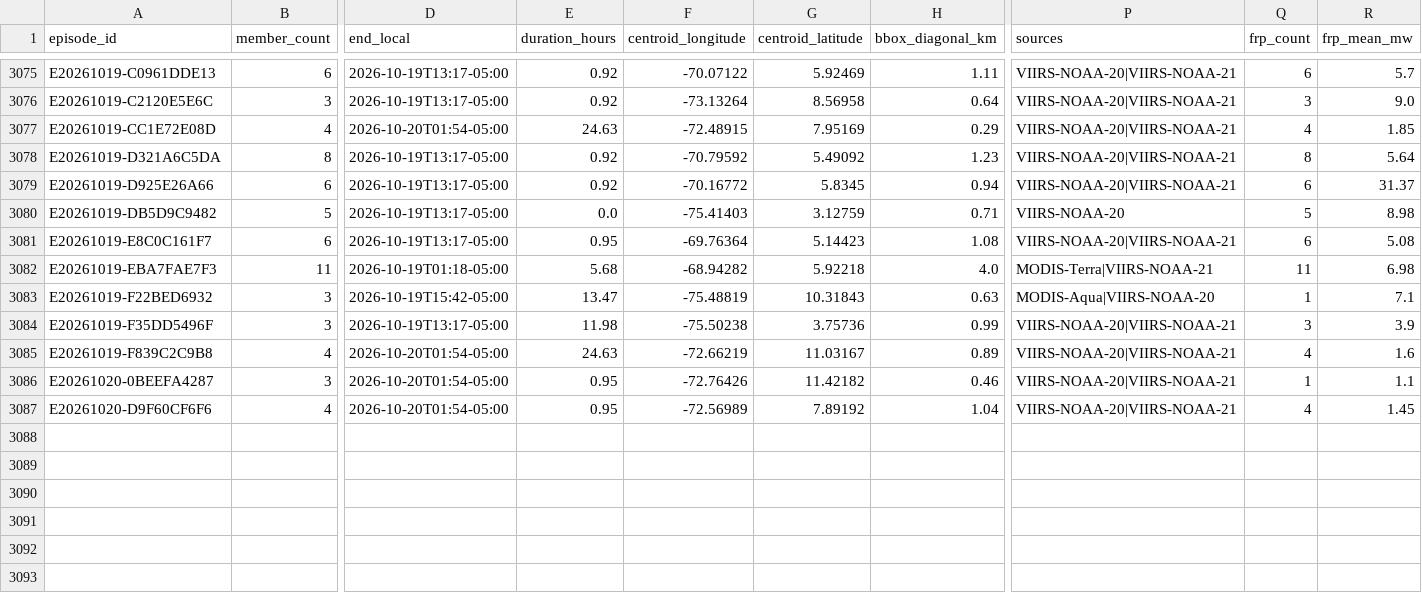
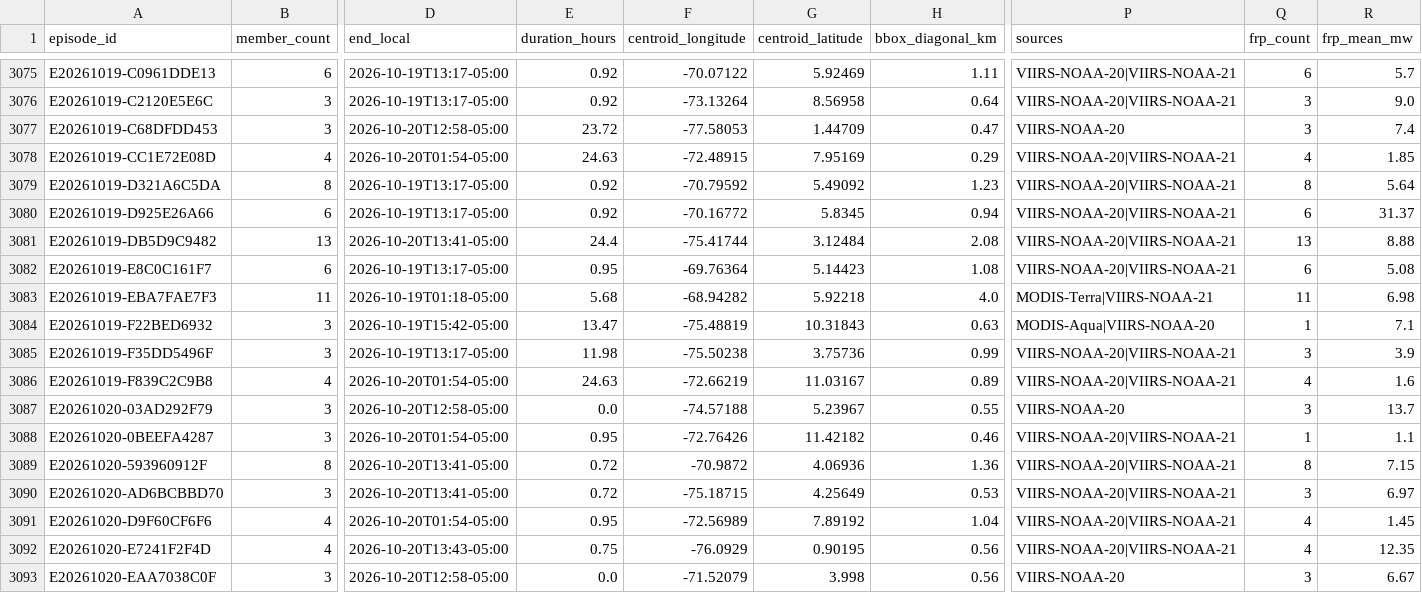
Before and after one commit to jcgomezga/puntos-calor-colombia-dashboard, a CSV file: data/episodes/episodes.csv, drawn as a sheet; only a part is shown, gaps mark what is left out; addresses are those after the commit; rows hold the shown columns only; the diff covers the shown part only; the diff names each change by its address in the sheet, - before the commit and + after, or states it on an @@ line.

```diff
--- a/data/episodes/episodes.csv
+++ b/data/episodes/episodes.csv
+row 3077: E20261019-C68DFDD453 | 3 | 2026-10-20T12:58-05:00 | 23.72 | -77.58053 | 1.44709 | 0.47 | VIIRS-NOAA-20 | 3 | 7.4
-B3081 (member_count): 5
+B3081 (member_count): 13
-D3081 (end_local): 2026-10-19T13:17-05:00
+D3081 (end_local): 2026-10-20T13:41-05:00
-E3081 (duration_hours): 0.0
+E3081 (duration_hours): 24.4
-F3081 (centroid_longitude): -75.41403
+F3081 (centroid_longitude): -75.41744
-G3081 (centroid_latitude): 3.12759
+G3081 (centroid_latitude): 3.12484
-H3081 (bbox_diagonal_km): 0.71
+H3081 (bbox_diagonal_km): 2.08
-P3081 (sources): VIIRS-NOAA-20
+P3081 (sources): VIIRS-NOAA-20|VIIRS-NOAA-21
-Q3081 (frp_count): 5
+Q3081 (frp_count): 13
-R3081 (frp_mean_mw): 8.98
+R3081 (frp_mean_mw): 8.88
+row 3087: E20261020-03AD292F79 | 3 | 2026-10-20T12:58-05:00 | 0.0 | -74.57188 | 5.23967 | 0.55 | VIIRS-NOAA-20 | 3 | 13.7
+row 3089: E20261020-593960912F | 8 | 2026-10-20T13:41-05:00 | 0.72 | -70.9872 | 4.06936 | 1.36 | VIIRS-NOAA-20|VIIRS-NOAA-21 | 8 | 7.15
+row 3090: E20261020-AD6BCBBD70 | 3 | 2026-10-20T13:41-05:00 | 0.72 | -75.18715 | 4.25649 | 0.53 | VIIRS-NOAA-20|VIIRS-NOAA-21 | 3 | 6.97
+row 3092: E20261020-E7241F2F4D | 4 | 2026-10-20T13:43-05:00 | 0.75 | -76.0929 | 0.90195 | 0.56 | VIIRS-NOAA-20|VIIRS-NOAA-21 | 4 | 12.35
+row 3093: E20261020-EAA7038C0F | 3 | 2026-10-20T12:58-05:00 | 0.0 | -71.52079 | 3.998 | 0.56 | VIIRS-NOAA-20 | 3 | 6.67
```
Also changed, not shown: 1 edited cell elsewhere in this file, data/episodes/episode_lineage.csv, data/metadata/run_log.csv, 23 other files.
